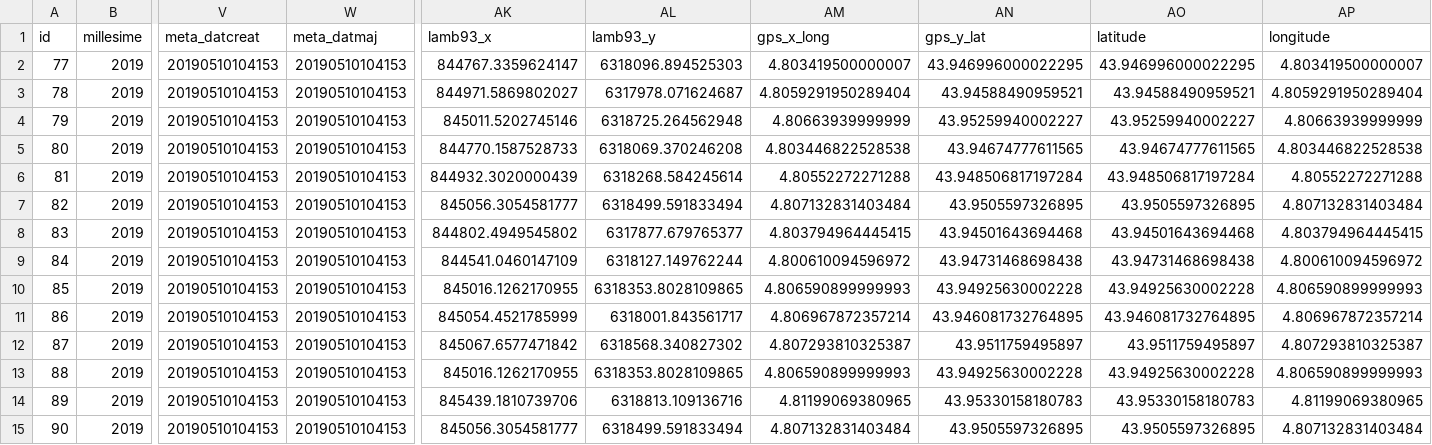
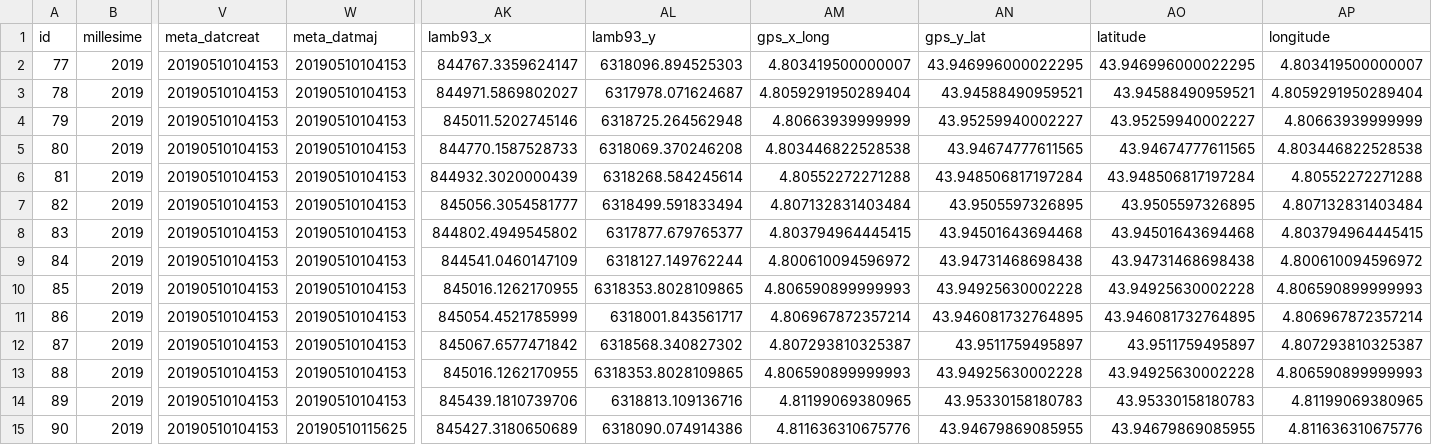
Before and after one commit to sigavignon/opendata, a CSV file: 84007-nuitMusees2019/data/84007-nuitMusees2019.csv, drawn as a sheet; only a part is shown, gaps mark what is left out; the diff names each change by its address in the sheet, - before the commit and + after, or states it on an @@ line.

Commit message:
Signed-off-by sig at mairie-avignon.com le 10/05/2019 11:56:58,82

```diff
--- a/84007-nuitMusees2019/data/84007-nuitMusees2019.csv
+++ b/84007-nuitMusees2019/data/84007-nuitMusees2019.csv
-W15 (meta_datmaj): 20190510104153
+W15 (meta_datmaj): 20190510115625
-AK15 (lamb93_x): 845056.3054581777
+AK15 (lamb93_x): 845427.3180650689
-AL15 (lamb93_y): 6318499.591833494
+AL15 (lamb93_y): 6318090.074914386
-AM15 (gps_x_long): 4.807132831403484
+AM15 (gps_x_long): 4.811636310675776
-AN15 (gps_y_lat): 43.9505597326895
+AN15 (gps_y_lat): 43.94679869085955
-AO15 (latitude): 43.9505597326895
+AO15 (latitude): 43.94679869085955
-AP15 (longitude): 4.807132831403484
+AP15 (longitude): 4.811636310675776
```
Also changed, not shown: 4 other files.
